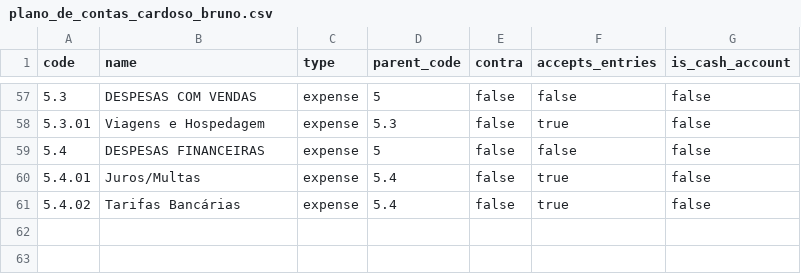
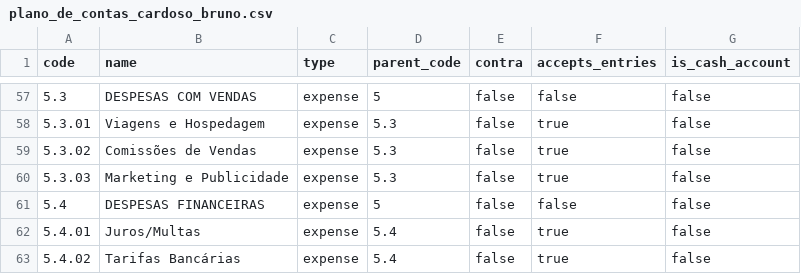
Before and after one commit to Cardosoadv/clinicas, a CSV file: docs/plano_de_contas_cardoso_bruno.csv, drawn as a sheet; only a part is shown, gaps mark what is left out.

```diff
--- a/docs/plano_de_contas_cardoso_bruno.csv
+++ b/docs/plano_de_contas_cardoso_bruno.csv
@@ -58,2 +58,4 @@ code,name,type,parent_code,contra,accepts_entries,is_cash_account
 5.3.01,Viagens e Hospedagem,expense,5.3,false,true,false
+5.3.02,Comissões de Vendas,expense,5.3,false,true,false
+5.3.03,Marketing e Publicidade,expense,5.3,false,true,false
 5.4,DESPESAS FINANCEIRAS,expense,5,false,false,false
```
